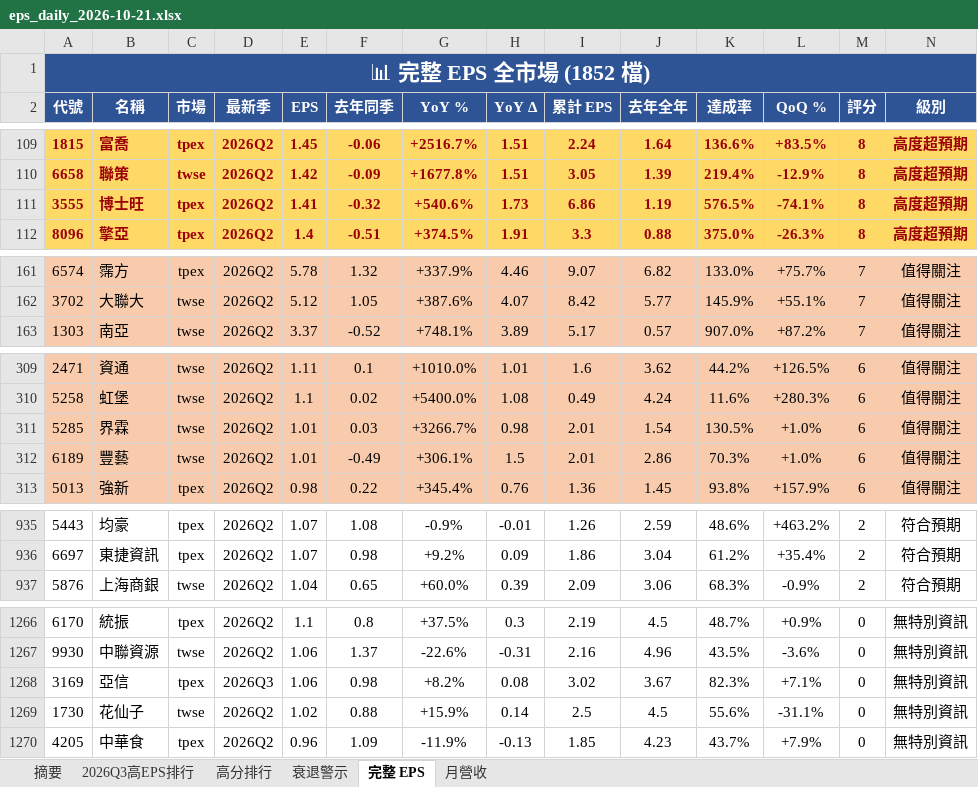
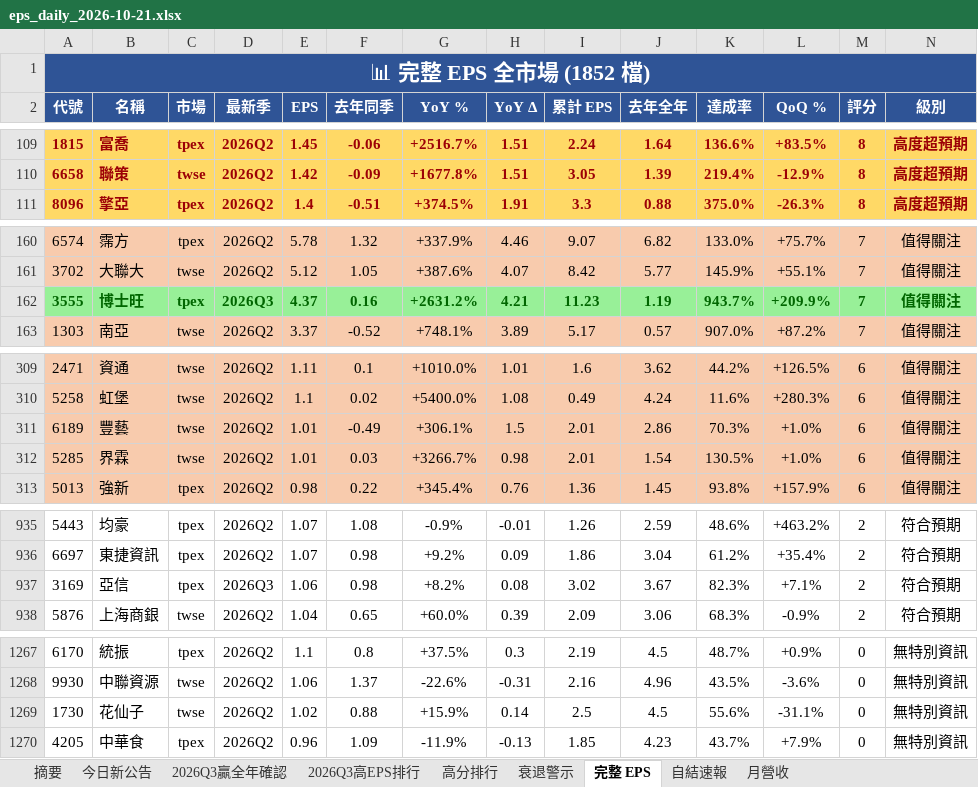
Before and after one commit to ianlife4/eps-cron, an Excel workbook: reports/eps_daily_2026-10-21.xlsx, sheet 完整 EPS, drawn as a sheet; only a part is shown, gaps mark what is left out; values as stored, in another font and other column widths than the file's, no borders; removed rows and columns are numbered as before the commit, all else as after; rows hold the shown columns only; the diff covers the shown part only; the diff names each change by its address in the sheet, - before the commit and + after, or states it on an @@ line.

```diff
--- a/reports/eps_daily_2026-10-21.xlsx (sheet 完整 EPS)
+++ b/reports/eps_daily_2026-10-21.xlsx (sheet 完整 EPS)
+sheet tab: 今日新公告
+sheet tab: 2026Q3贏全年確認
+sheet tab: 自結速報
-row 111: 3555 | 博士旺 | tpex | 2026Q2 | 1.41 | -0.32 | +540.6% | 1.73 | 6.86 | 1.19 | 576.5% | -74.1% | 8 | 高度超預期
+row 162: 3555 | 博士旺 | tpex | 2026Q3 | 4.37 | 0.16 | +2631.2% | 4.21 | 11.23 | 1.19 | 943.7% | +209.9% | 7 | 值得關注
@@ row 311 moved to row 312: 5285 @@
+row 937: 3169 | 亞信 | tpex | 2026Q3 | 1.06 | 0.98 | +8.2% | 0.08 | 3.02 | 3.67 | 82.3% | +7.1% | 2 | 符合預期
-row 1268: 3169 | 亞信 | tpex | 2026Q3 | 1.06 | 0.98 | +8.2% | 0.08 | 3.02 | 3.67 | 82.3% | +7.1% | 0 | 無特別資訊
```
Also changed, not shown: 4 moved rows elsewhere in this sheet, sheet 月營收, sheet 摘要, sheet 高分排行, sheet 2026Q3高EPS排行, sheet 衰退警示, 1 other file.
